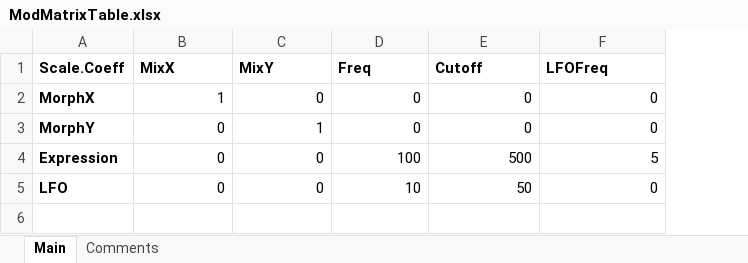
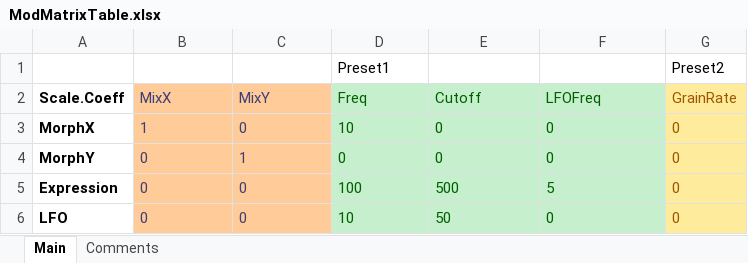
Before and after one commit to MayaComposer/master-thesis, an Excel workbook: ModMatrix/ModMatrixTable.xlsx, sheet Main, drawn as a sheet; values as stored, in another font and other column widths than the file's, no borders; addresses are those after the commit; the diff names each change by its address in the sheet, - before the commit and + after, or states it on an @@ line.

```diff
--- a/ModMatrix/ModMatrixTable.xlsx (sheet Main)
+++ b/ModMatrix/ModMatrixTable.xlsx (sheet Main)
+column G (GrainRate), rows 3-6: all 0
+row 1:  |  |  | Preset1 |  |  | Preset2
@@ B2:C6 fill: none → #FFCC99, text colour: black → #3F3F76 @@
-B2:F2 bold: on
+B2:F2 bold: off
@@ D2:F6 fill: none → #C6EFCE, text colour: black → #006100 @@
-B3:F6 alignment: right
+B3:F6 alignment: left
-D3 (Freq): 0
+D3 (Freq): 10
```
Also changed, not shown: 4 other files.
